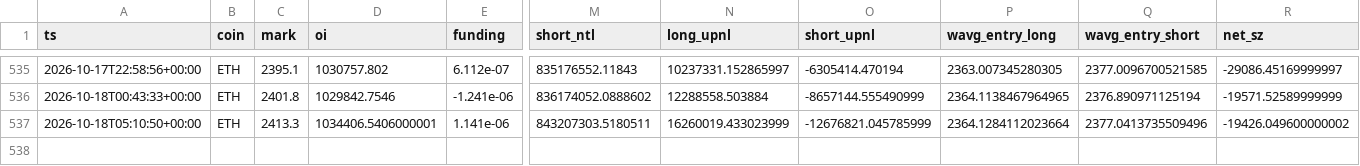
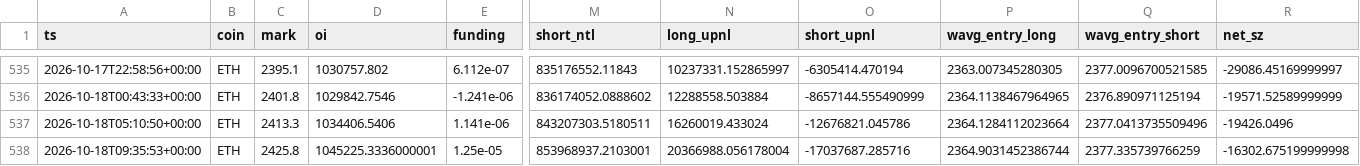
Before and after one commit to usa519831-tech/hl-whale-tracker, a CSV file: data/agg_ETH.csv, drawn as a sheet; only a part is shown, gaps mark what is left out; rows hold the shown columns only; the diff names each change by its address in the sheet, - before the commit and + after, or states it on an @@ line.

```diff
--- a/data/agg_ETH.csv
+++ b/data/agg_ETH.csv
-D537 (oi): 1034406.5406000001
+D537 (oi): 1034406.5406
-N537 (long_upnl): 16260019.433023999
+N537 (long_upnl): 16260019.433024
-O537 (short_upnl): -12676821.045785999
+O537 (short_upnl): -12676821.045786
-R537 (net_sz): -19426.049600000002
+R537 (net_sz): -19426.0496
+row 538: 2026-10-18T09:35:53+00:00 | ETH | 2425.8 | 1045225.3336000001 | 1.25e-05 | 853968937.2103001 | 20366988.056178004 | -17037687.285716 | 2364.9031452386744 | 2377.335739766259 | -16302.675199999998
```
Also changed, not shown: data/agg_BTC.csv, data/agg_SOL.csv, 7 other files.
